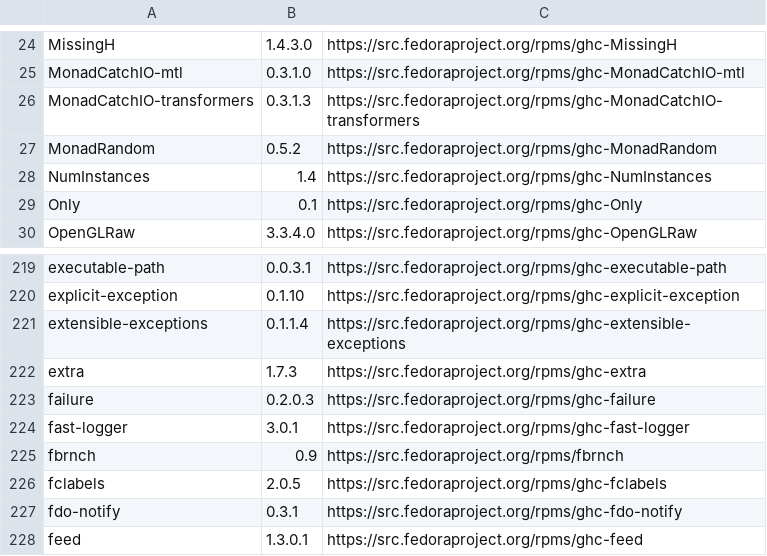
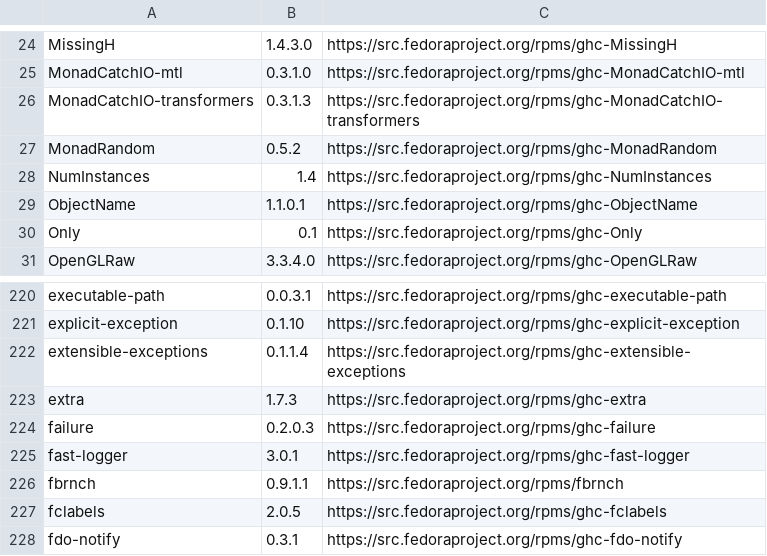
Before and after one commit to fedora-haskell/hackage-distro-data, a CSV file: Fedora.csv, drawn as a sheet; only a part is shown, gaps mark what is left out; the shorter side is filled out with more unchanged rows.

Commit message:
update to latest f34 data

```diff
--- a/Fedora.csv
+++ b/Fedora.csv
@@ -28,2 +28,3 @@
 "NumInstances","1.4","https://src.fedoraproject.org/rpms/ghc-NumInstances"
+"ObjectName","1.1.0.1","https://src.fedoraproject.org/rpms/ghc-ObjectName"
 "Only","0.1","https://src.fedoraproject.org/rpms/ghc-Only"
@@ -224,3 +225,3 @@
 "fast-logger","3.0.1","https://src.fedoraproject.org/rpms/ghc-fast-logger"
-"fbrnch","0.9","https://src.fedoraproject.org/rpms/fbrnch"
+"fbrnch","0.9.1.1","https://src.fedoraproject.org/rpms/fbrnch"
 "fclabels","2.0.5","https://src.fedoraproject.org/rpms/ghc-fclabels"
```
Also changed, not shown: 1 other file.
